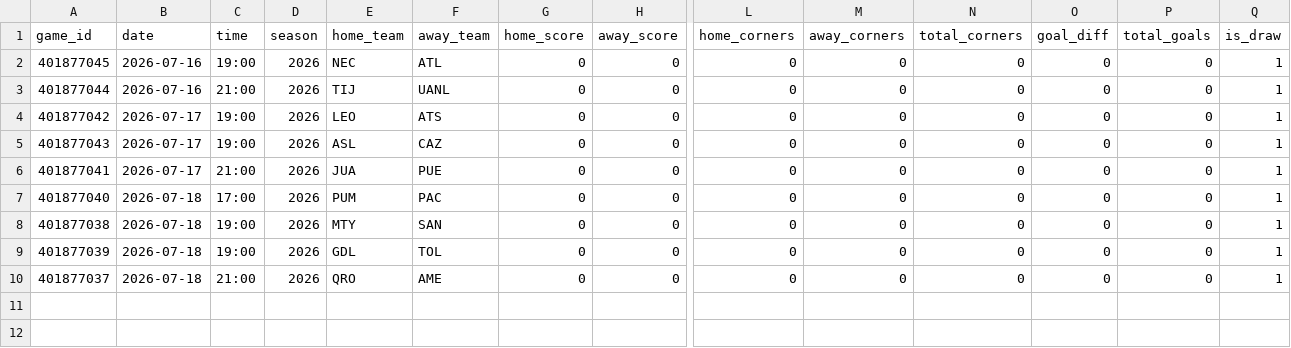
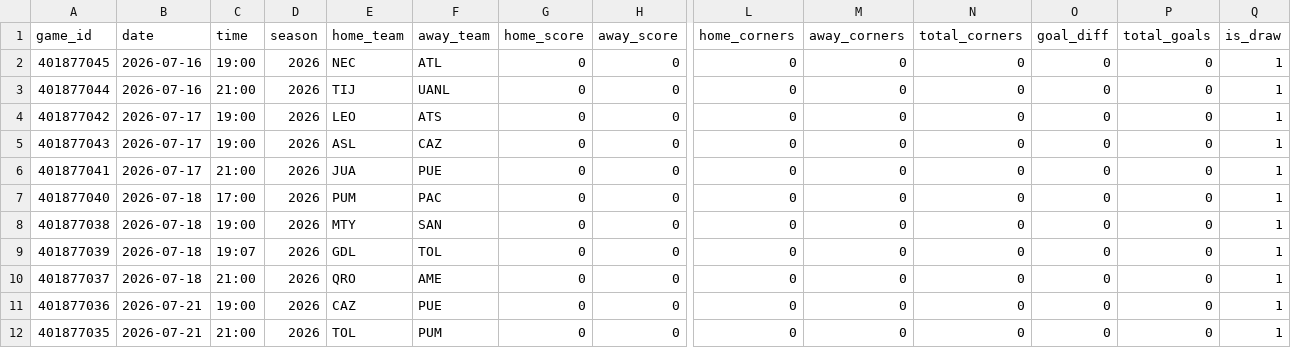
Before and after one commit to emilioandrade0/PickGOLD, a CSV file: src/data/liga_mx/raw/liga_mx_upcoming_schedule.csv, drawn as a sheet; only a part is shown, gaps mark what is left out; rows hold the shown columns only; the diff names each change by its address in the sheet, - before the commit and + after, or states it on an @@ line.

```diff
--- a/src/data/liga_mx/raw/liga_mx_upcoming_schedule.csv
+++ b/src/data/liga_mx/raw/liga_mx_upcoming_schedule.csv
-C9 (time): 19:00
+C9 (time): 19:07
+row 11: 401877036 | 2026-07-21 | 19:00 | 2026 | CAZ | PUE | 0 | 0 | 0 | 0 | 0 | 0 | 0 | 1
+row 12: 401877035 | 2026-07-21 | 21:00 | 2026 | TOL | PUM | 0 | 0 | 0 | 0 | 0 | 0 | 0 | 1
```
Also changed, not shown: src/data/kbo/raw/kbo_upcoming_schedule.csv, src/data/lmb/raw/lmb_advanced_history.csv, 21 other files.
